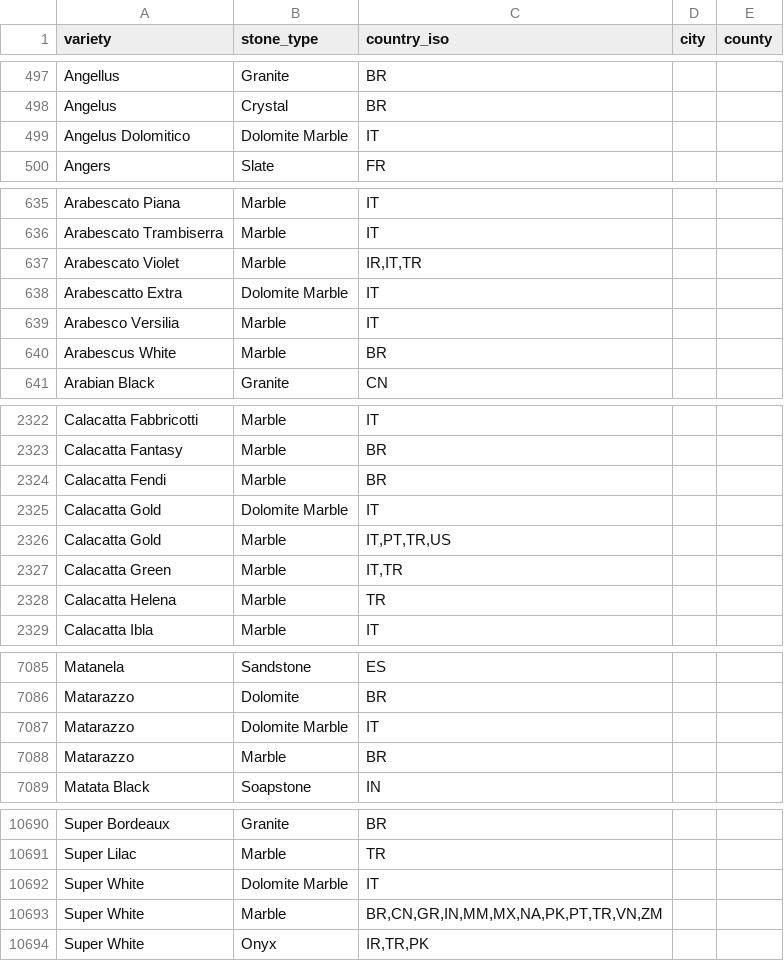
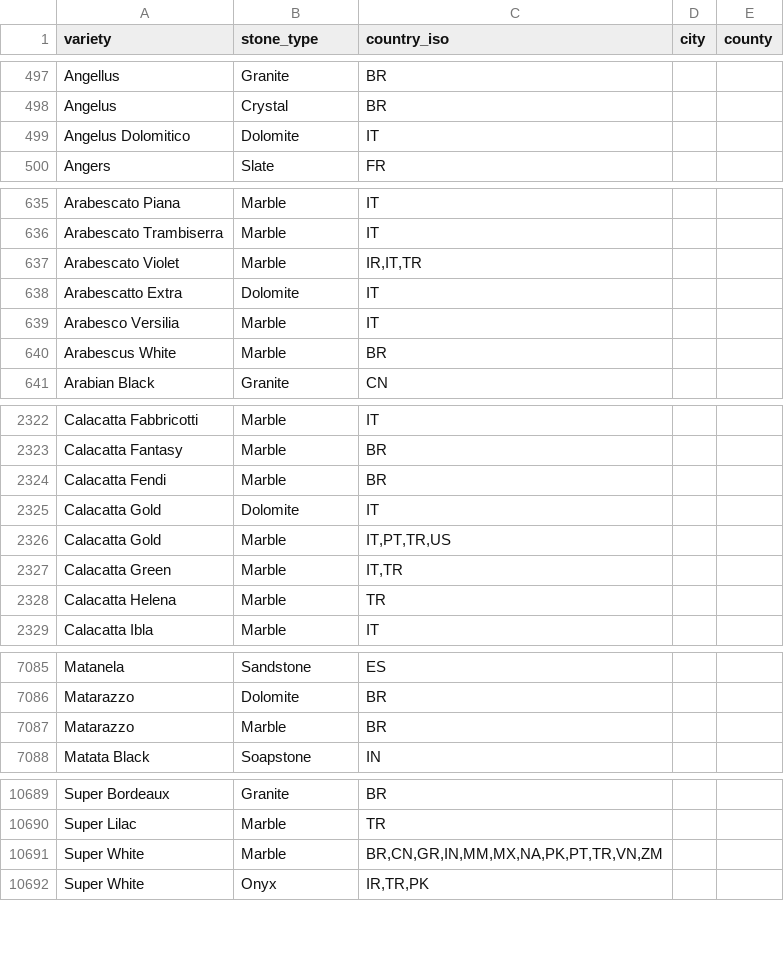
Before and after one commit to Fux002/blokport_scraper, a CSV file: catalog_source/origin_map.csv, drawn as a sheet; only a part is shown, gaps mark what is left out; the diff covers the shown part only.

```diff
--- a/catalog_source/origin_map.csv
+++ b/catalog_source/origin_map.csv
@@ -498,3 +498,3 @@ Angellus,Granite,BR,,
 Angelus,Crystal,BR,,
-Angelus Dolomitico,Dolomite Marble,IT,,
+Angelus Dolomitico,Dolomite,IT,,
 Angers,Slate,FR,,
@@ -637,3 +637,3 @@ Arabescato Trambiserra,Marble,IT,,
 Arabescato Violet,Marble,"IR,IT,TR",,
-Arabescatto Extra,Dolomite Marble,IT,,
+Arabescatto Extra,Dolomite,IT,,
 Arabesco Versilia,Marble,IT,,
@@ -2324,3 +2324,3 @@ Calacatta Fantasy,Marble,BR,,
 Calacatta Fendi,Marble,BR,,
-Calacatta Gold,Dolomite Marble,IT,,
+Calacatta Gold,Dolomite,IT,,
 Calacatta Gold,Marble,"IT,PT,TR,US",,
@@ -7086,3 +7086,2 @@ Matanela,Sandstone,ES,,
 Matarazzo,Dolomite,BR,,
-Matarazzo,Dolomite Marble,IT,,
 Matarazzo,Marble,BR,,
@@ -10691,3 +10690,2 @@ Super Bordeaux,Granite,BR,,
 Super Lilac,Marble,TR,,
-Super White,Dolomite Marble,IT,,
 Super White,Marble,"BR,CN,GR,IN,MM,MX,NA,PK,PT,TR,VN,ZM",,
```
Also changed, not shown: 2 edited cells elsewhere in this file, 2 other files.
